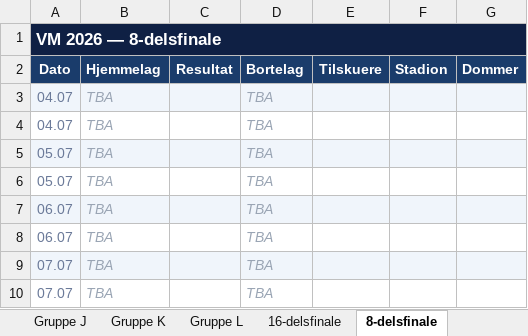
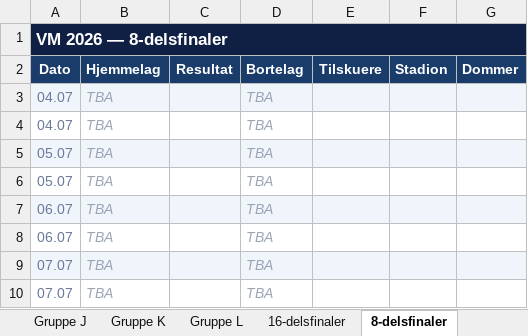
Before and after one commit to cathrinei/vm2026-statistikk, an Excel workbook: VM2026_avansert_gruppetabeller_og_sluttspill.xlsx, sheet 8-delsfinaler, drawn as a sheet; values as stored, in another font and other column widths than the file's, no borders; the diff names each change by its address in the sheet, - before the commit and + after, or states it on an @@ line.

```diff
--- a/VM2026_avansert_gruppetabeller_og_sluttspill.xlsx (sheet 8-delsfinaler)
+++ b/VM2026_avansert_gruppetabeller_og_sluttspill.xlsx (sheet 8-delsfinaler)
-sheet tab: 16-delsfinale
+sheet tab: 16-delsfinaler
-sheet tab: 8-delsfinale
+sheet tab: 8-delsfinaler
-A1 (Dato): VM 2026 — 8-delsfinale
+A1 (Dato): VM 2026 — 8-delsfinaler
```
Also changed, not shown: sheet 16-delsfinaler, 1 other file.
